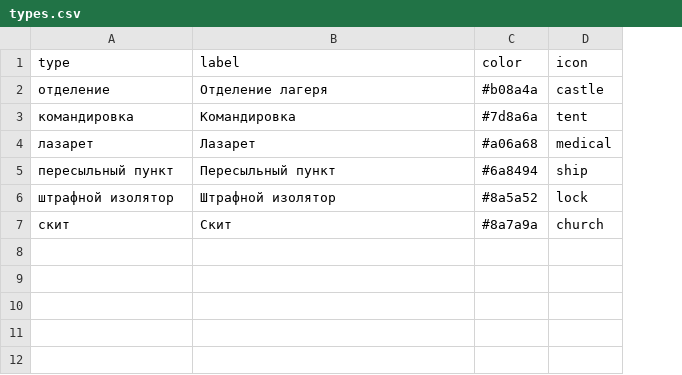
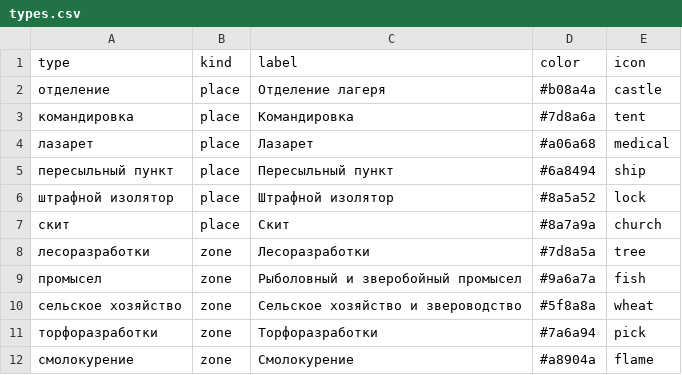
Before and after one commit to shnyakov/solovki-slon-map, a CSV file: app/data/types.csv, drawn as a sheet; the diff names each change by its address in the sheet, - before the commit and + after, or states it on an @@ line.

```diff
--- a/app/data/types.csv
+++ b/app/data/types.csv
+column B (kind), rows 2-7: all place
+row 8: лесоразработки | zone | Лесоразработки | #7d8a5a | tree
+row 9: промысел | zone | Рыболовный и зверобойный промысел | #9a6a7a | fish
+row 10: сельское хозяйство | zone | Сельское хозяйство и звероводство | #5f8a8a | wheat
+row 11: торфоразработки | zone | Торфоразработки | #7a6a94 | pick
+row 12: смолокурение | zone | Смолокурение | #a8904a | flame
```
Also changed, not shown: 6 other files.
